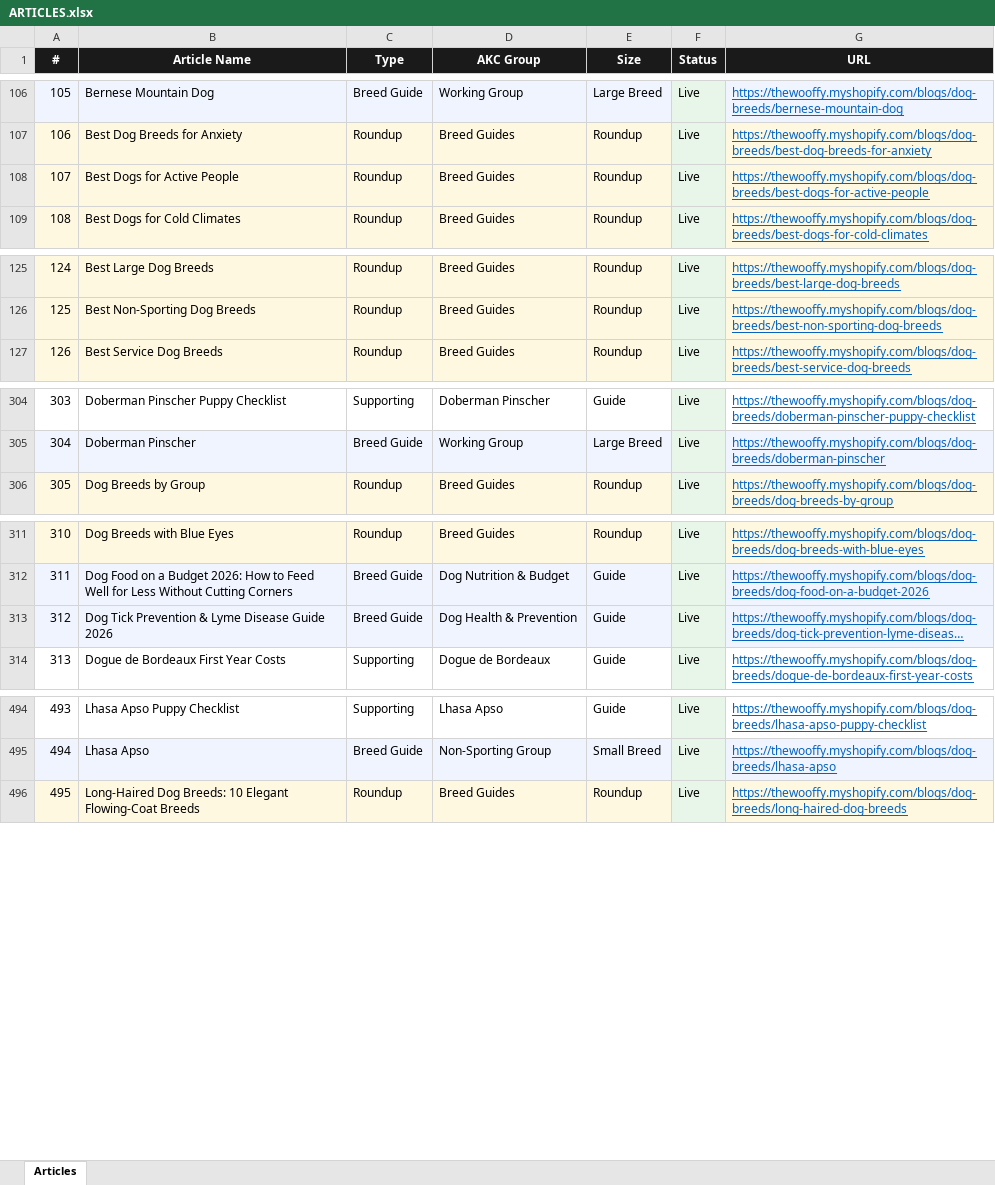
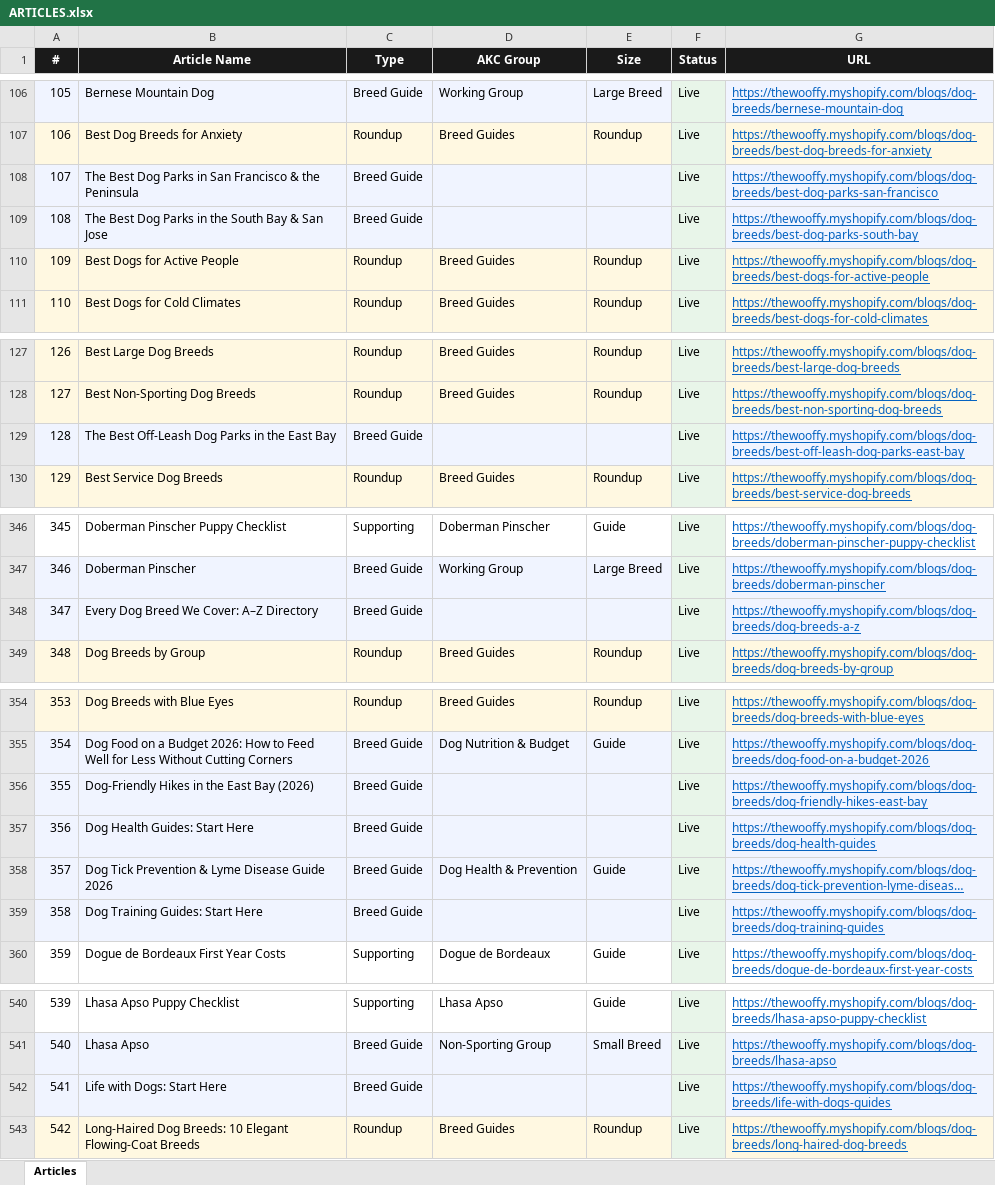
Before and after one commit to Kailunzhang/wooffy-dog-breeds, an Excel workbook: ARTICLES.xlsx, sheet Articles, drawn as a sheet; only a part is shown, gaps mark what is left out; long unchanged cells end in …; values as stored, in another font and other column widths than the file's, no borders; addresses are those after the commit; the diff covers the shown part only; the diff names each change by its address in the sheet, - before the commit and + after, or states it on an @@ line.

```diff
--- a/ARTICLES.xlsx (sheet Articles)
+++ b/ARTICLES.xlsx (sheet Articles)
+row 108: 107 | The Best Dog Parks in San Francisco & the Peninsula | Breed Guide |  |  | Live | https://thewooffy.myshopify.com/blogs/dog-breeds/best-dog-parks-san-francisco
+row 109: 108 | The Best Dog Parks in the South Bay & San Jose | Breed Guide |  |  | Live | https://thewooffy.myshopify.com/blogs/dog-breeds/best-dog-parks-south-bay
@@ column A (#) renumbered from row 110 down @@
+row 129: 128 | The Best Off-Leash Dog Parks in the East Bay | Breed Guide |  |  | Live | https://thewooffy.myshopify.com/blogs/dog-breeds/best-off-leash-dog-parks-east-bay
+row 348: 347 | Every Dog Breed We Cover: A–Z Directory | Breed Guide |  |  | Live | https://thewooffy.myshopify.com/blogs/dog-breeds/dog-breeds-a-z
+row 356: 355 | Dog-Friendly Hikes in the East Bay (2026) | Breed Guide |  |  | Live | https://thewooffy.myshopify.com/blogs/dog-breeds/dog-friendly-hikes-east-bay
+row 357: 356 | Dog Health Guides: Start Here | Breed Guide |  |  | Live | https://thewooffy.myshopify.com/blogs/dog-breeds/dog-health-guides
+row 359: 358 | Dog Training Guides: Start Here | Breed Guide |  |  | Live | https://thewooffy.myshopify.com/blogs/dog-breeds/dog-training-guides
+row 542: 541 | Life with Dogs: Start Here | Breed Guide |  |  | Live | https://thewooffy.myshopify.com/blogs/dog-breeds/life-with-dogs-guides
```
Also changed, not shown: 41 added rows elsewhere in this sheet, 7 other files.
